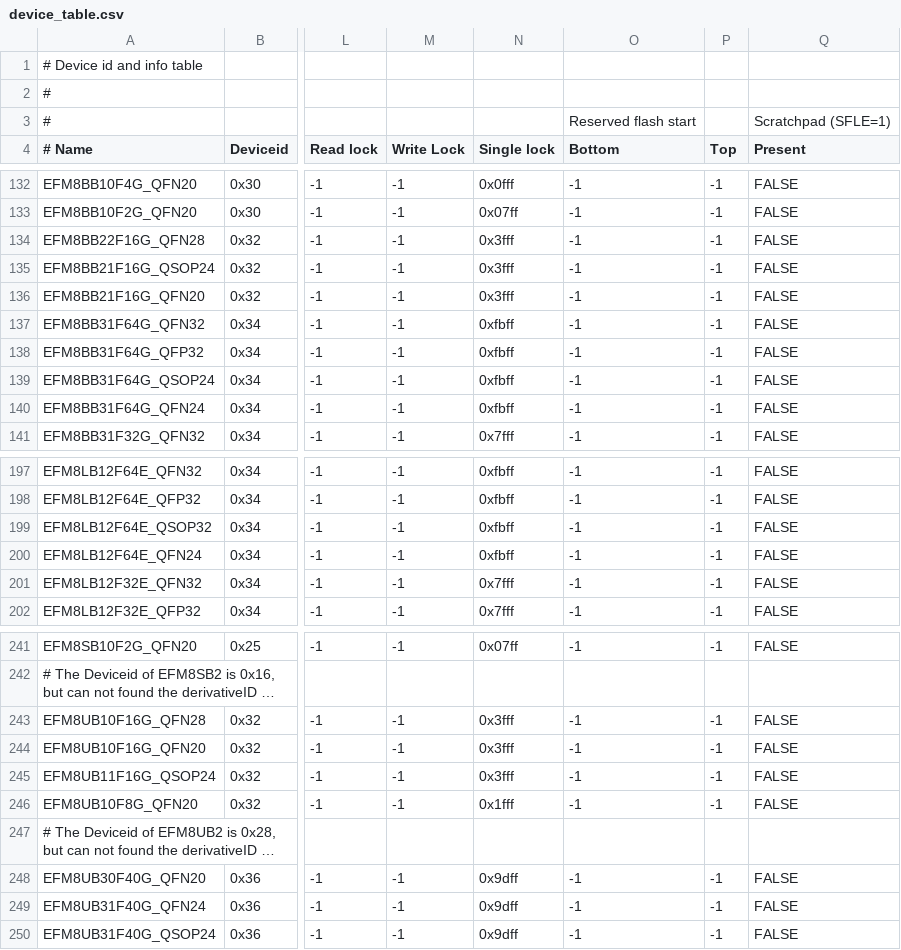
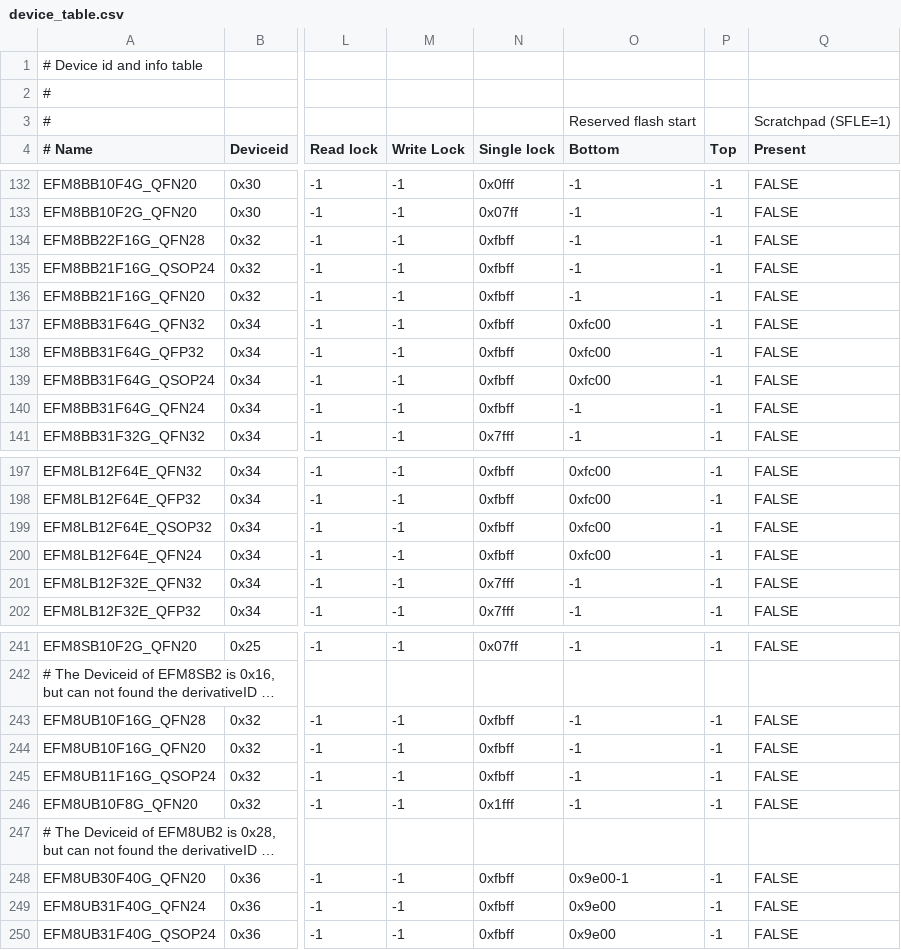
Before and after one commit to paragonRobotics/ec2-new, a CSV file: src/ec2drv/device_table.csv, drawn as a sheet; only a part is shown, gaps mark what is left out; long unchanged cells end in …; the diff covers the shown part only; the diff names each change by its address in the sheet, - before the commit and + after, or states it on an @@ line.

```diff
--- a/src/ec2drv/device_table.csv
+++ b/src/ec2drv/device_table.csv
-N134:N136 (Single lock): 0x3fff
+N134:N136 (Single lock): 0xfbff
-O137:O139 (Bottom): -1
+O137:O139 (Bottom): 0xfc00
-O197:O200 (Bottom): -1
+O197:O200 (Bottom): 0xfc00
-N243:N245 (Single lock): 0x3fff
+N243:N245 (Single lock): 0xfbff
-N248:N250 (Single lock): 0x9dff
+N248:N250 (Single lock): 0xfbff
-O248 (Bottom): -1
+O248 (Bottom): 0x9e00-1
-O249:O250 (Bottom): -1
+O249:O250 (Bottom): 0x9e00
```
Also changed, not shown: 60 edited cells elsewhere in this file.
